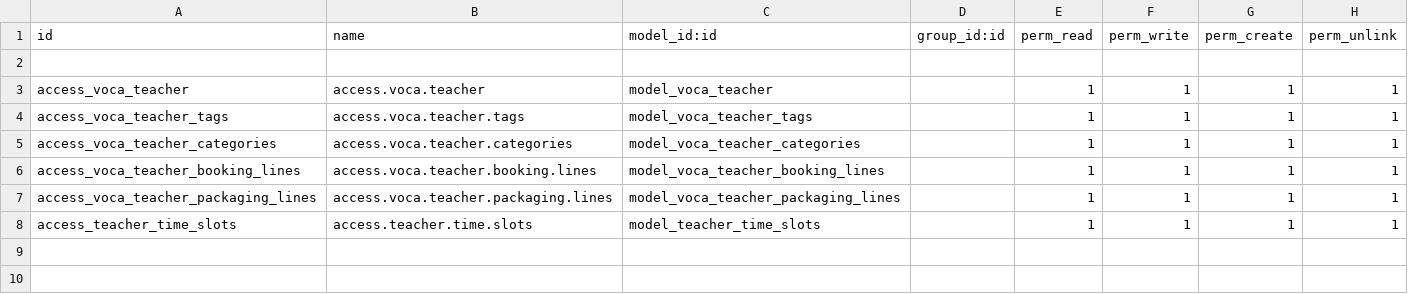
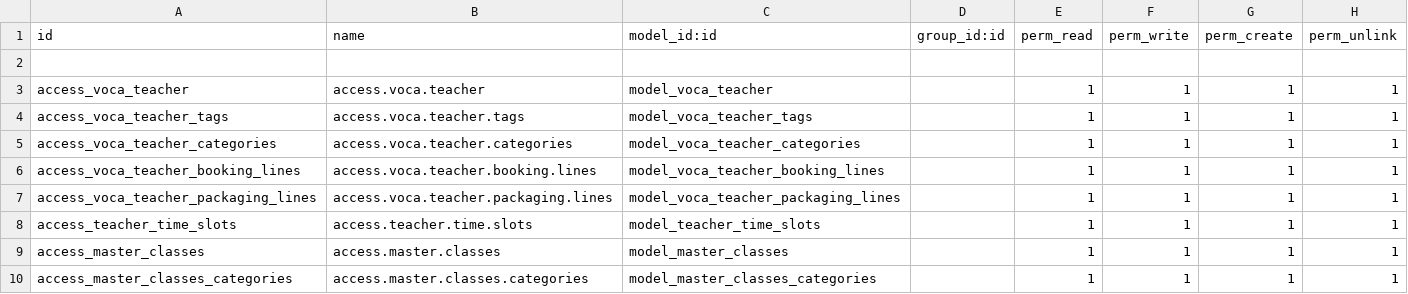
Before and after one commit to mohamadjardaly-dowgroup/vocastudio, a CSV file: voca_studio_module/security/ir.model.access.csv, drawn as a sheet.

```diff
--- a/voca_studio_module/security/ir.model.access.csv
+++ b/voca_studio_module/security/ir.model.access.csv
@@ -8 +8,3 @@ access_voca_teacher_packaging_lines,access.voca.teacher.packaging.lines,model_vo
 access_teacher_time_slots,access.teacher.time.slots,model_teacher_time_slots,,1,1,1,1
+access_master_classes,access.master.classes,model_master_classes,,1,1,1,1
+access_master_classes_categories,access.master.classes.categories,model_master_classes_categories,,1,1,1,1
```
Also changed, not shown: 7 other files.
